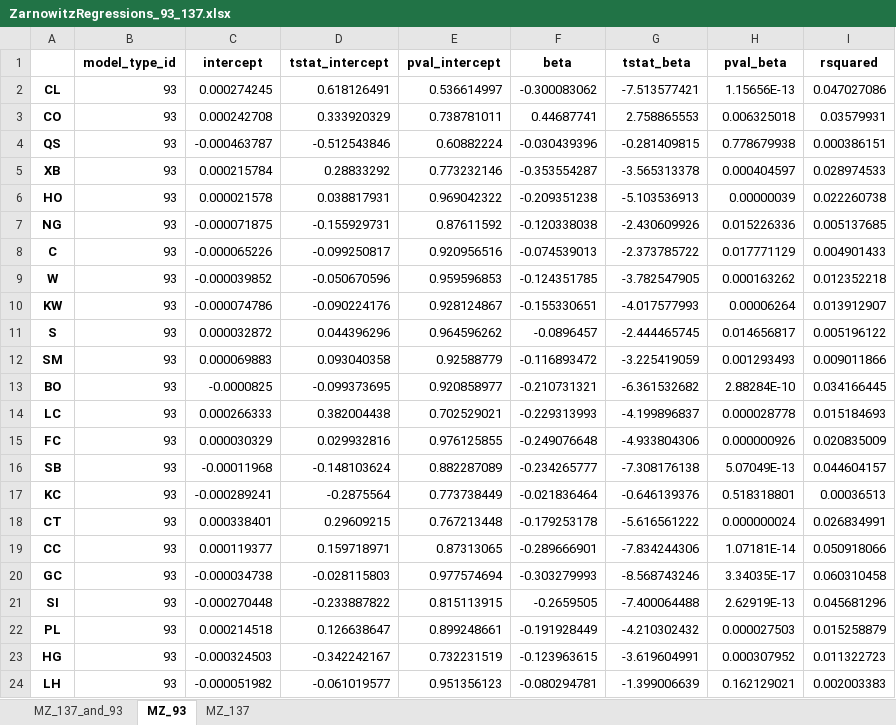
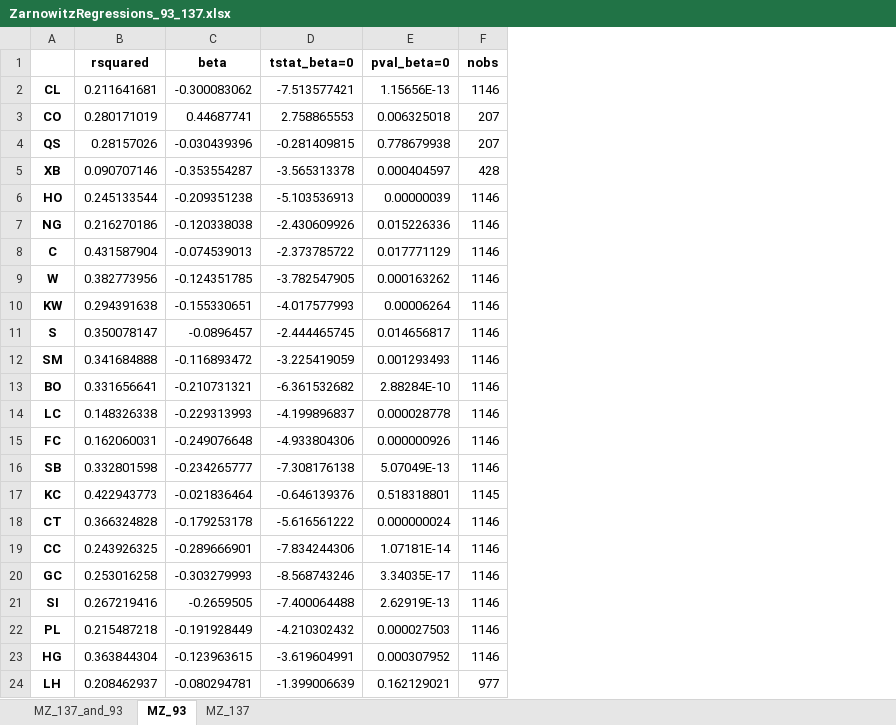
Before and after one commit to domboos/cftc, an Excel workbook: reports/results/ZarnowitzRegressions_93_137.xlsx, sheet MZ_93, drawn as a sheet; values as stored, in another font and other column widths than the file's, no borders; removed rows and columns are numbered as before the commit, all else as after; the diff names each change by its address in the sheet, - before the commit and + after, or states it on an @@ line.

```diff
--- a/reports/results/ZarnowitzRegressions_93_137.xlsx (sheet MZ_93)
+++ b/reports/results/ZarnowitzRegressions_93_137.xlsx (sheet MZ_93)
-column B (model_type_id), rows 2-24: all 93
-column C (intercept), rows 2-24: 0.000274245 | 0.000242708 | -0.000463787 | 0.000215784 | 0.000021578 | -0.000071875 | -0.000065226 | -0.000039852 | -0.000074786 | 0.000032872 | 0.000069883 | -0.0000825 | 0.000266333 | 0.000030329 | -0.00011968 | -0.000289241 | 0.000338401 | 0.000119377 | -0.000034738 | -0.000270448 | 0.000214518 | -0.000324503 | -0.000051982
-column D (tstat_intercept), rows 2-24: 0.618126491 | 0.333920329 | -0.512543846 | 0.28833292 | 0.038817931 | -0.155929731 | -0.099250817 | -0.050670596 | -0.090224176 | 0.044396296 | 0.093040358 | -0.099373695 | 0.382004438 | 0.029932816 | -0.148103624 | -0.2875564 | 0.29609215 | 0.159718971 | -0.028115803 | -0.233887822 | 0.126638647 | -0.342242167 | -0.061019577
-column E (pval_intercept), rows 2-24: 0.536614997 | 0.738781011 | 0.60882224 | 0.773232146 | 0.969042322 | 0.87611592 | 0.920956516 | 0.959596853 | 0.928124867 | 0.964596262 | 0.92588779 | 0.920858977 | 0.702529021 | 0.976125855 | 0.882287089 | 0.773738449 | 0.767213448 | 0.87313065 | 0.977574694 | 0.815113915 | 0.899248661 | 0.732231519 | 0.951356123
+column B (rsquared), rows 2-24: 0.211641681 | 0.280171019 | 0.28157026 | 0.090707146 | 0.245133544 | 0.216270186 | 0.431587904 | 0.382773956 | 0.294391638 | 0.350078147 | 0.341684888 | 0.331656641 | 0.148326338 | 0.162060031 | 0.332801598 | 0.422943773 | 0.366324828 | 0.243926325 | 0.253016258 | 0.267219416 | 0.215487218 | 0.363844304 | 0.208462937
-column I (rsquared), rows 2-24: 0.047027086 | 0.03579931 | 0.000386151 | 0.028974533 | 0.022260738 | 0.005137685 | 0.004901433 | 0.012352218 | 0.013912907 | 0.005196122 | 0.009011866 | 0.034166445 | 0.015184693 | 0.020835009 | 0.044604157 | 0.00036513 | 0.026834991 | 0.050918066 | 0.060310458 | 0.045681296 | 0.015258879 | 0.011322723 | 0.002003383
+column F (nobs), rows 2-24: 1146 | 207 | 207 | 428 | 1146 | 1146 | 1146 | 1146 | 1146 | 1146 | 1146 | 1146 | 1146 | 1146 | 1146 | 1145 | 1146 | 1146 | 1146 | 1146 | 1146 | 1146 | 977
-D1: tstat_beta
+D1: tstat_beta=0
-E1: pval_beta
+E1: pval_beta=0
```
Also changed, not shown: sheet MZ_137, sheet MZ_137_and_93, 14 other files.
